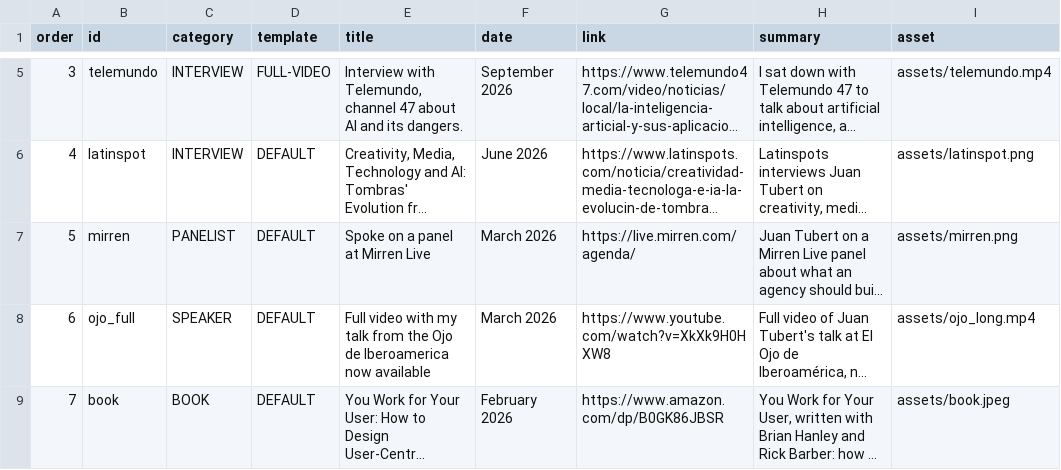
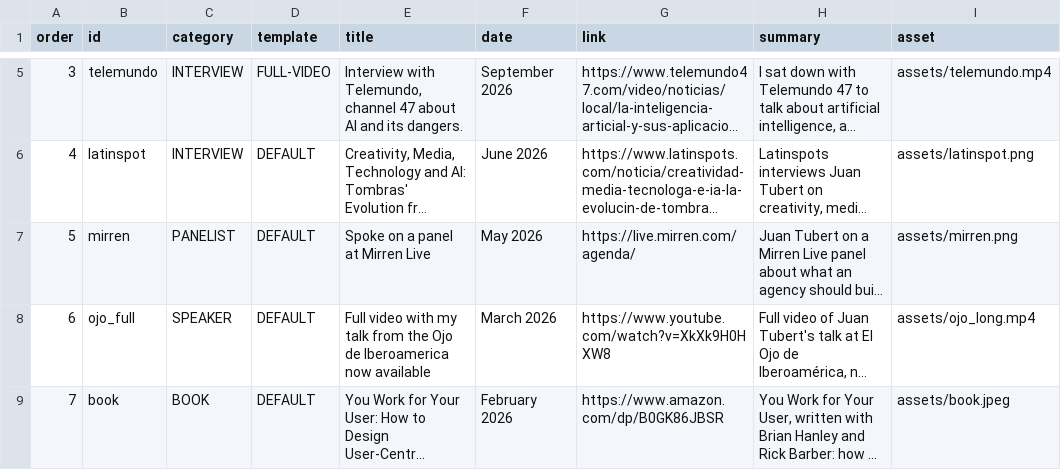
Before and after one commit to jtubert/jtubert.github.io, a CSV file: _data/stories.csv, drawn as a sheet; only a part is shown, gaps mark what is left out; long unchanged cells end in …; the diff names each change by its address in the sheet, - before the commit and + after, or states it on an @@ line.

Commit message:
Bring /about/ up to date and fix the Mirren Live date
/about/ gains "Where has Juan Tubert been interviewed about AI?", led
by Telemundo 47 and La Nación (both September 2026, both in Spanish),
with LatinSpots, NY1 and Spectrum Noticias, and Adlatina in a table.
The main answer now names those two interviews (79 words). The speaking
list adds Mirren Live and runs newest first, and its lead says what AI
costs "from bias to the water that data centres consume": no page
supported the "energy use" it claimed before.

Mirren Live was May 13 and 14, 2026. The sheet dated it March while the
body said May; the sheet now says May, and the fallback summary is past
tense. CLAUDE.md drops the stale note about its title.

.env is now gitignored. It holds the Google OAuth credentials for
editing the sheet, and this repo is public.

```diff
--- a/_data/stories.csv
+++ b/_data/stories.csv
-F7 (date): March 2026
+F7 (date): May 2026
```
Also changed, not shown: 8 other files.
